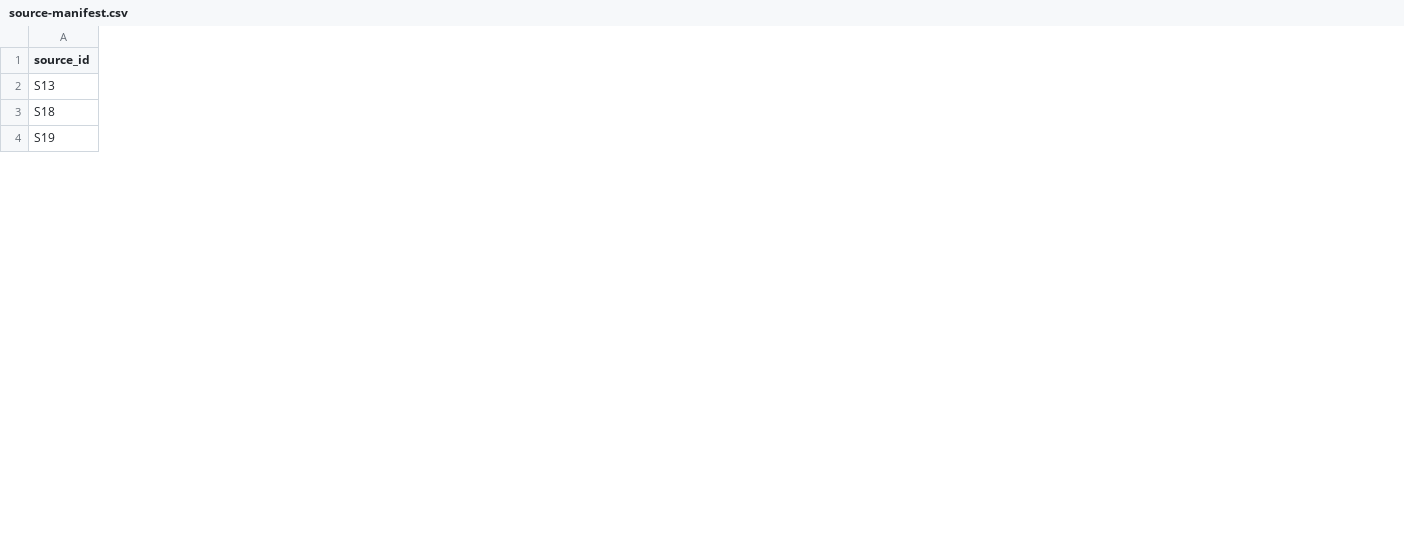
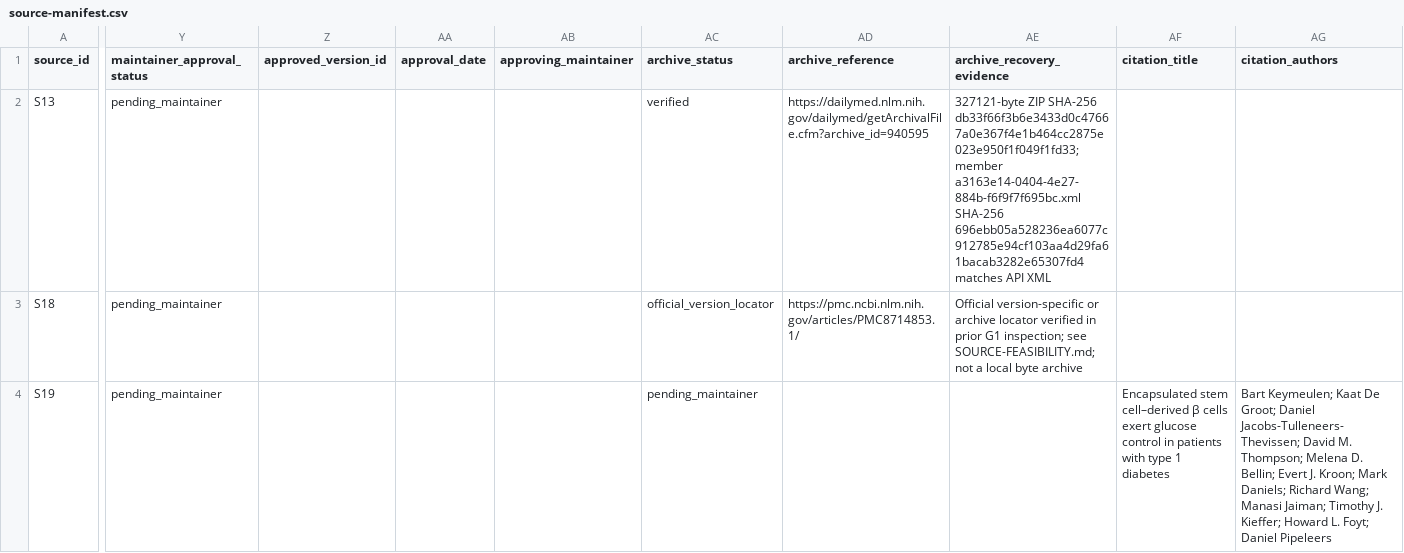
Before and after one commit to aditmer/type1-diabetes-cure-research, a CSV file: experiments/q3/source-manifest.csv, drawn as a sheet; only a part is shown, gaps mark what is left out; the diff covers the shown part only; the diff names each change by its address in the sheet, - before the commit and + after, or states it on an @@ line.

```diff
--- a/experiments/q3/source-manifest.csv
+++ b/experiments/q3/source-manifest.csv
+column Y (maintainer_approval_status), rows 2-4: all pending_maintainer
+column Z (approved_version_id), empty
+column AA (approval_date), empty
+column AB (approving_maintainer), empty
+column AC (archive_status), rows 2-4: verified | official_version_locator | pending_maintainer
+column AD (archive_reference), rows 2-3: https://dailymed.nlm.nih.gov/dailymed/getArchivalFile.cfm?archive_id=940595 | https://pmc.ncbi.nlm.nih.gov/articles/PMC8714853.1/
+column AE (archive_recovery_evidence), rows 2-3: 327121-byte ZIP SHA-256 db33f66f3b6e3433d0c47667a0e367f4e1b464cc2875e023e950f1f049f1fd33; member a3163e14-0404-4e27-884b-f6f9f7f695bc.xml SHA-256 696ebb05a528236ea6077c912785e94cf103aa4d29fa61bacab3282e65307fd4 matches API XML | Official version-specific or archive locator verified in prior G1 inspection; see SOURCE-FEASIBILITY.md; not a local byte archive
+column AF (citation_title), row 4: Encapsulated stem cell–derived β cells exert glucose control in patients with type 1 diabetes
+column AG (citation_authors), row 4: Bart Keymeulen; Kaat De Groot; Daniel Jacobs-Tulleneers-Thevissen; David M. Thompson; Melena D. Bellin; Evert J. Kroon; Mark Daniels; Richard Wang; Manasi Jaiman; Timothy J. Kieffer; Howard L. Foyt; Daniel Pipeleers
```
Also changed, not shown: 10 edited cells elsewhere in this file, experiments/q3/retrieval-log.csv, 4 other files.
